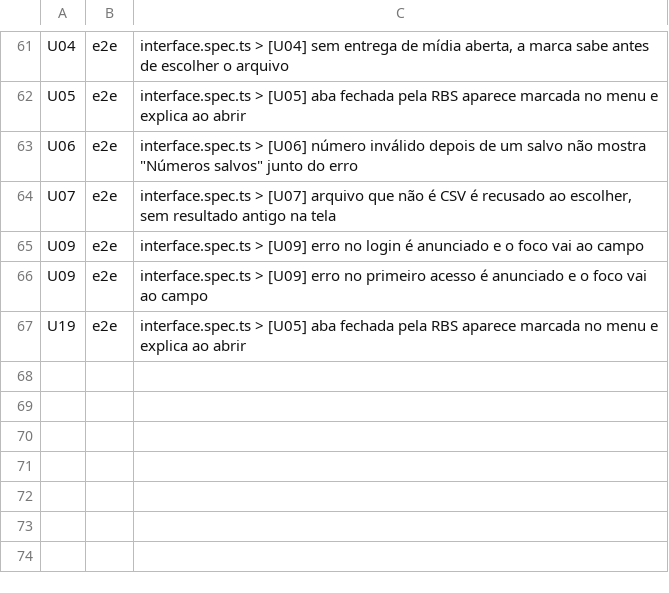
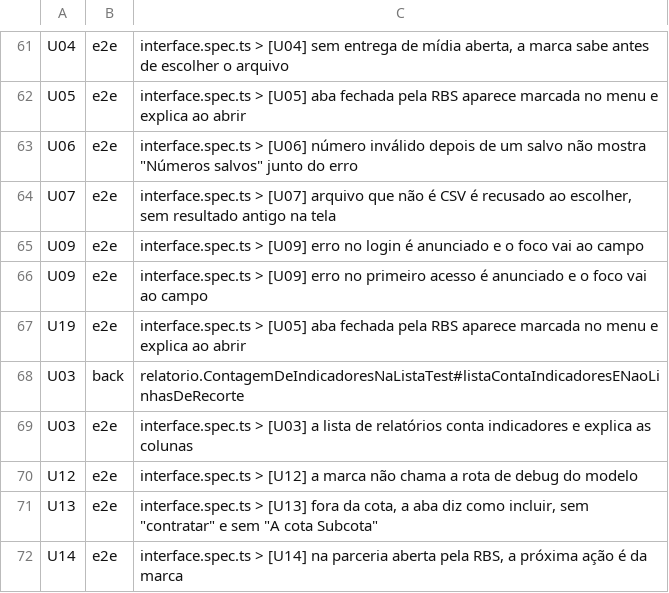
Before and after one commit to PHMFG/planeta-360, a TSV file: frontend/e2e/matriz.tsv, drawn as a sheet; only a part is shown, gaps mark what is left out.

Commit message:
test(front): U03, U12, U13 e U14 na matriz dos requisitos
Cada um com o próprio teste no interface.spec, escrito contra as pilhas com o back atual (V16 e a contagem de indicadores).

```diff
--- a/frontend/e2e/matriz.tsv
+++ b/frontend/e2e/matriz.tsv
@@ -67 +67,6 @@ U09	e2e	interface.spec.ts > [U09] erro no primeiro acesso é anunciado e o foco
 U19	e2e	interface.spec.ts > [U05] aba fechada pela RBS aparece marcada no menu e explica ao abrir
+U03	back	relatorio.ContagemDeIndicadoresNaListaTest#listaContaIndicadoresENaoLinhasDeRecorte
+U03	e2e	interface.spec.ts > [U03] a lista de relatórios conta indicadores e explica as colunas
+U12	e2e	interface.spec.ts > [U12] a marca não chama a rota de debug do modelo
+U13	e2e	interface.spec.ts > [U13] fora da cota, a aba diz como incluir, sem "contratar" e sem "A cota Subcota"
+U14	e2e	interface.spec.ts > [U14] na parceria aberta pela RBS, a próxima ação é da marca
```
Also changed, not shown: 1 other file.
